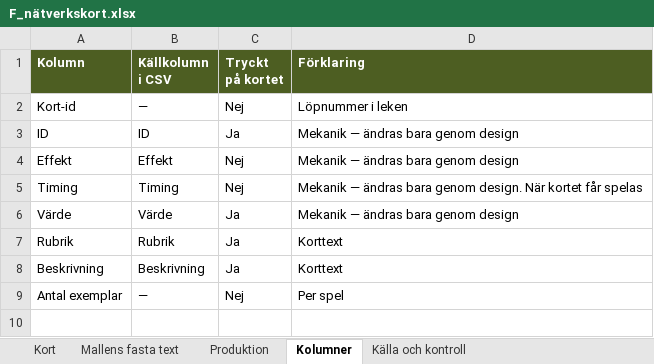
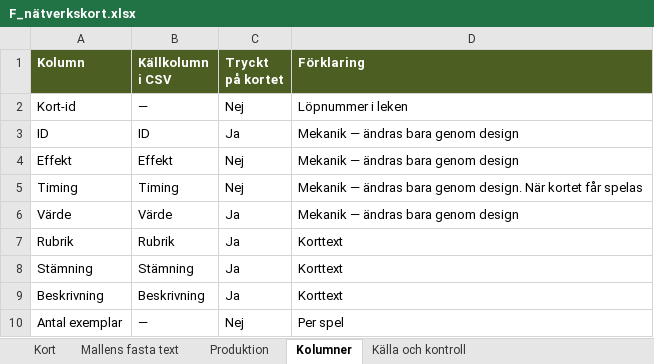
Before and after one commit to Knixlas/PMOPOLY, an Excel workbook: kortdata/F_nätverkskort.xlsx, sheet Kolumner, drawn as a sheet; values as stored, in another font and other column widths than the file's, no borders; the diff names each change by its address in the sheet, - before the commit and + after, or states it on an @@ line.

```diff
--- a/kortdata/F_nätverkskort.xlsx (sheet Kolumner)
+++ b/kortdata/F_nätverkskort.xlsx (sheet Kolumner)
+row 8: Stämning | Stämning | Ja | Korttext
```
Also changed, not shown: sheet Kort, kortdata/F_DD.xlsx, kortdata/F_FC.xlsx, 9 other files.
